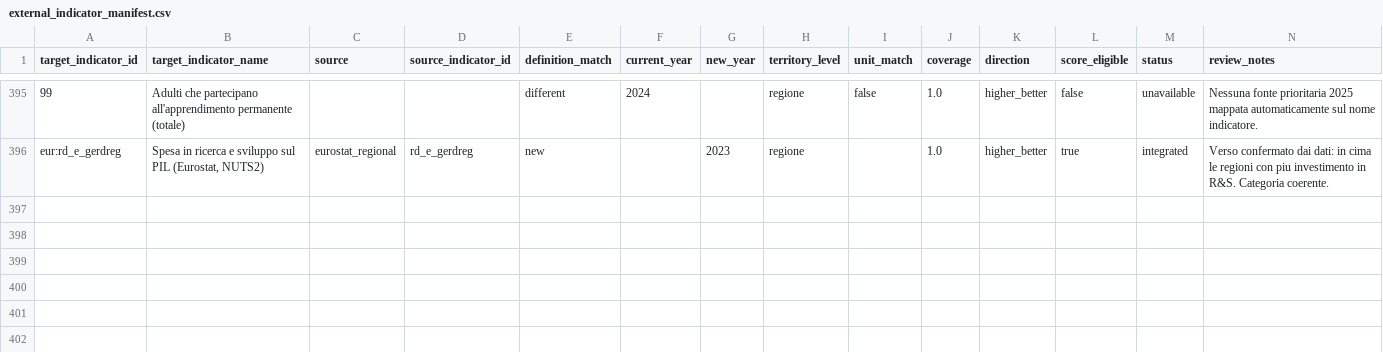
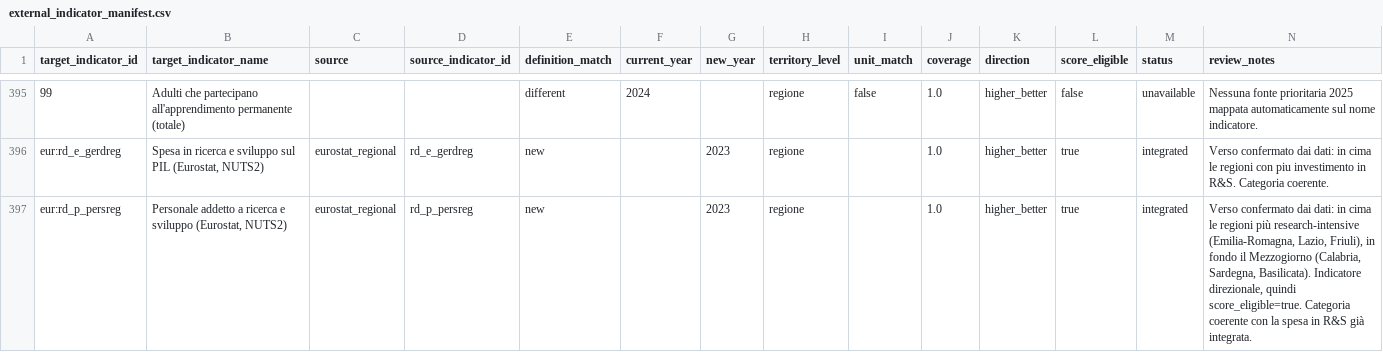
Before and after one commit to nmaiese/diset-viz, a CSV file: app/static/data/external_indicator_manifest.csv, drawn as a sheet; only a part is shown, gaps mark what is left out; the diff names each change by its address in the sheet, - before the commit and + after, or states it on an @@ line.

```diff
--- a/app/static/data/external_indicator_manifest.csv
+++ b/app/static/data/external_indicator_manifest.csv
+row 397: eur:rd_p_persreg | Personale addetto a ricerca e sviluppo (Eurostat, NUTS2) | eurostat_regional | rd_p_persreg | new |  | 2023 | regione |  | 1.0 | higher_better | true | integrated | Verso confermato dai dati: in cima le regioni più research-intensive (Emilia-Romagna, Lazio, Friuli), in fondo il Mezzogiorno (Calabria, Sardegna, Basilicata). Indicatore direzionale, quindi score_eligible=true. Categoria coerente con la spesa in R&S già integrata.
```
Also changed, not shown: app/static/data/external/curated_descriptions.csv, data/discovery/candidates.csv, 6 other files.
